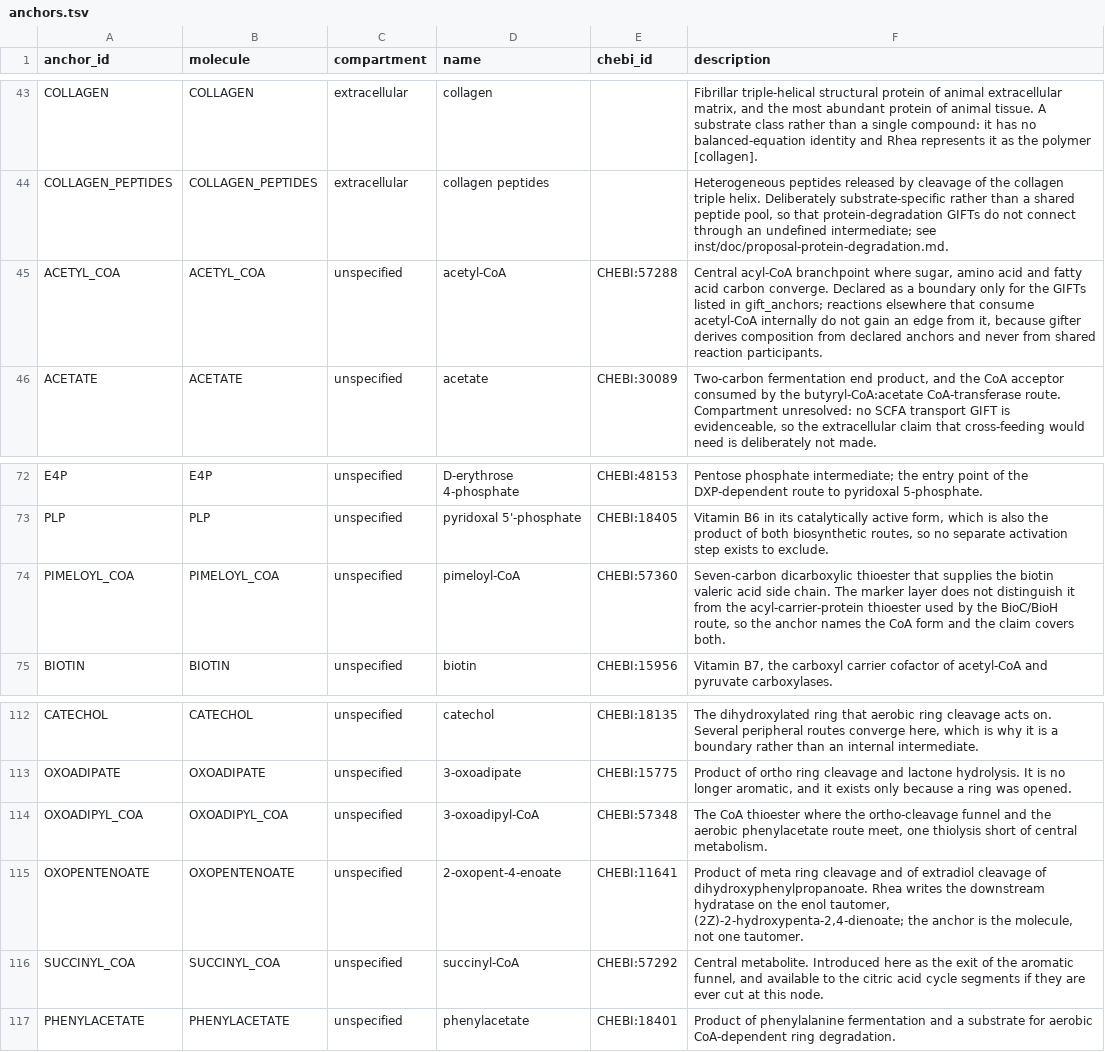
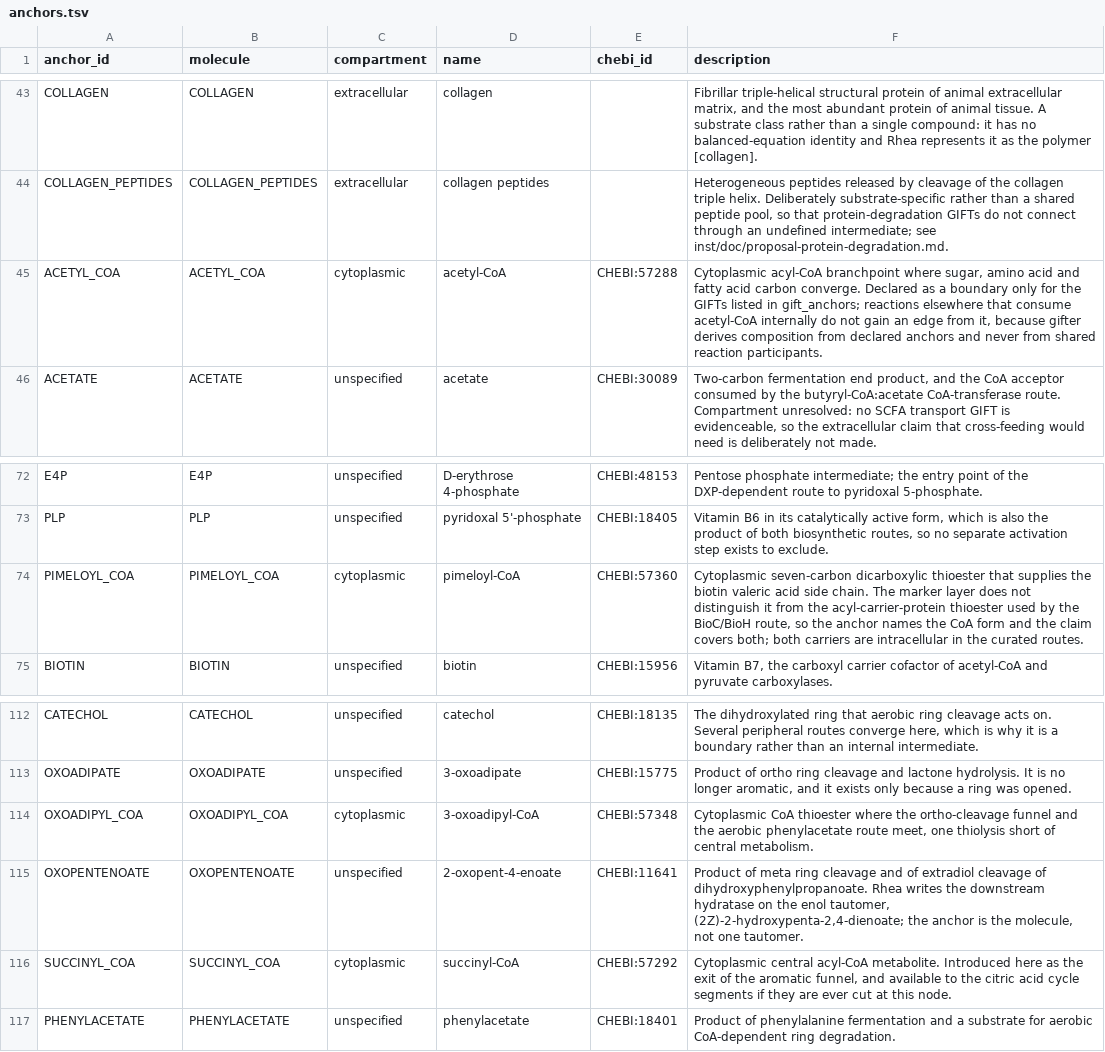
Before and after one commit to alberdilab/gifter, a TSV file: inst/extdata/database-source/anchors.tsv, drawn as a sheet; only a part is shown, gaps mark what is left out.

Commit message:
Curate intracellular acyl-carrier anchors

```diff
--- a/inst/extdata/database-source/anchors.tsv
+++ b/inst/extdata/database-source/anchors.tsv
@@ -44,3 +44,3 @@ COLLAGEN	COLLAGEN	extracellular	collagen		Fibrillar triple-helical structural pr
 COLLAGEN_PEPTIDES	COLLAGEN_PEPTIDES	extracellular	collagen peptides		Heterogeneous peptides released by cleavage of the collagen triple helix. Deliberately substrate-specific rather than a shared peptide pool, so that protein-degradation GIFTs do not connect through an undefined intermediate; see inst/doc/proposal-protein-degradation.md.
-ACETYL_COA	ACETYL_COA	unspecified	acetyl-CoA	CHEBI:57288	Central acyl-CoA branchpoint where sugar, amino acid and fatty acid carbon converge. Declared as a boundary only for the GIFTs listed in gift_anchors; reactions elsewhere that consume acetyl-CoA internally do not gain an edge from it, because gifter derives composition from declared anchors and never from shared reaction participants.
+ACETYL_COA	ACETYL_COA	cytoplasmic	acetyl-CoA	CHEBI:57288	Cytoplasmic acyl-CoA branchpoint where sugar, amino acid and fatty acid carbon converge. Declared as a boundary only for the GIFTs listed in gift_anchors; reactions elsewhere that consume acetyl-CoA internally do not gain an edge from it, because gifter derives composition from declared anchors and never from shared reaction participants.
 ACETATE	ACETATE	unspecified	acetate	CHEBI:30089	Two-carbon fermentation end product, and the CoA acceptor consumed by the butyryl-CoA:acetate CoA-transferase route. Compartment unresolved: no SCFA transport GIFT is evidenceable, so the extracellular claim that cross-feeding would need is deliberately not made.
@@ -73,3 +73,3 @@ E4P	E4P	unspecified	D-erythrose 4-phosphate	CHEBI:48153	Pentose phosphate interm
 PLP	PLP	unspecified	pyridoxal 5'-phosphate	CHEBI:18405	Vitamin B6 in its catalytically active form, which is also the product of both biosynthetic routes, so no separate activation step exists to exclude.
-PIMELOYL_COA	PIMELOYL_COA	unspecified	pimeloyl-CoA	CHEBI:57360	Seven-carbon dicarboxylic thioester that supplies the biotin valeric acid side chain. The marker layer does not distinguish it from the acyl-carrier-protein thioester used by the BioC/BioH route, so the anchor names the CoA form and the claim covers both.
+PIMELOYL_COA	PIMELOYL_COA	cytoplasmic	pimeloyl-CoA	CHEBI:57360	Cytoplasmic seven-carbon dicarboxylic thioester that supplies the biotin valeric acid side chain. The marker layer does not distinguish it from the acyl-carrier-protein thioester used by the BioC/BioH route, so the anchor names the CoA form and the claim covers both; both carriers are intracellular in the curated routes.
 BIOTIN	BIOTIN	unspecified	biotin	CHEBI:15956	Vitamin B7, the carboxyl carrier cofactor of acetyl-CoA and pyruvate carboxylases.
@@ -113,5 +113,5 @@ CATECHOL	CATECHOL	unspecified	catechol	CHEBI:18135	The dihydroxylated ring that
 OXOADIPATE	OXOADIPATE	unspecified	3-oxoadipate	CHEBI:15775	Product of ortho ring cleavage and lactone hydrolysis. It is no longer aromatic, and it exists only because a ring was opened.
-OXOADIPYL_COA	OXOADIPYL_COA	unspecified	3-oxoadipyl-CoA	CHEBI:57348	The CoA thioester where the ortho-cleavage funnel and the aerobic phenylacetate route meet, one thiolysis short of central metabolism.
+OXOADIPYL_COA	OXOADIPYL_COA	cytoplasmic	3-oxoadipyl-CoA	CHEBI:57348	Cytoplasmic CoA thioester where the ortho-cleavage funnel and the aerobic phenylacetate route meet, one thiolysis short of central metabolism.
 OXOPENTENOATE	OXOPENTENOATE	unspecified	2-oxopent-4-enoate	CHEBI:11641	Product of meta ring cleavage and of extradiol cleavage of dihydroxyphenylpropanoate. Rhea writes the downstream hydratase on the enol tautomer, (2Z)-2-hydroxypenta-2,4-dienoate; the anchor is the molecule, not one tautomer.
-SUCCINYL_COA	SUCCINYL_COA	unspecified	succinyl-CoA	CHEBI:57292	Central metabolite. Introduced here as the exit of the aromatic funnel, and available to the citric acid cycle segments if they are ever cut at this node.
+SUCCINYL_COA	SUCCINYL_COA	cytoplasmic	succinyl-CoA	CHEBI:57292	Cytoplasmic central acyl-CoA metabolite. Introduced here as the exit of the aromatic funnel, and available to the citric acid cycle segments if they are ever cut at this node.
 PHENYLACETATE	PHENYLACETATE	unspecified	phenylacetate	CHEBI:18401	Product of phenylalanine fermentation and a substrate for aerobic CoA-dependent ring degradation.
```
Also changed, not shown: inst/extdata/database-source/change_gifts.tsv, inst/extdata/database-source/database_changes.tsv, 12 other files.
